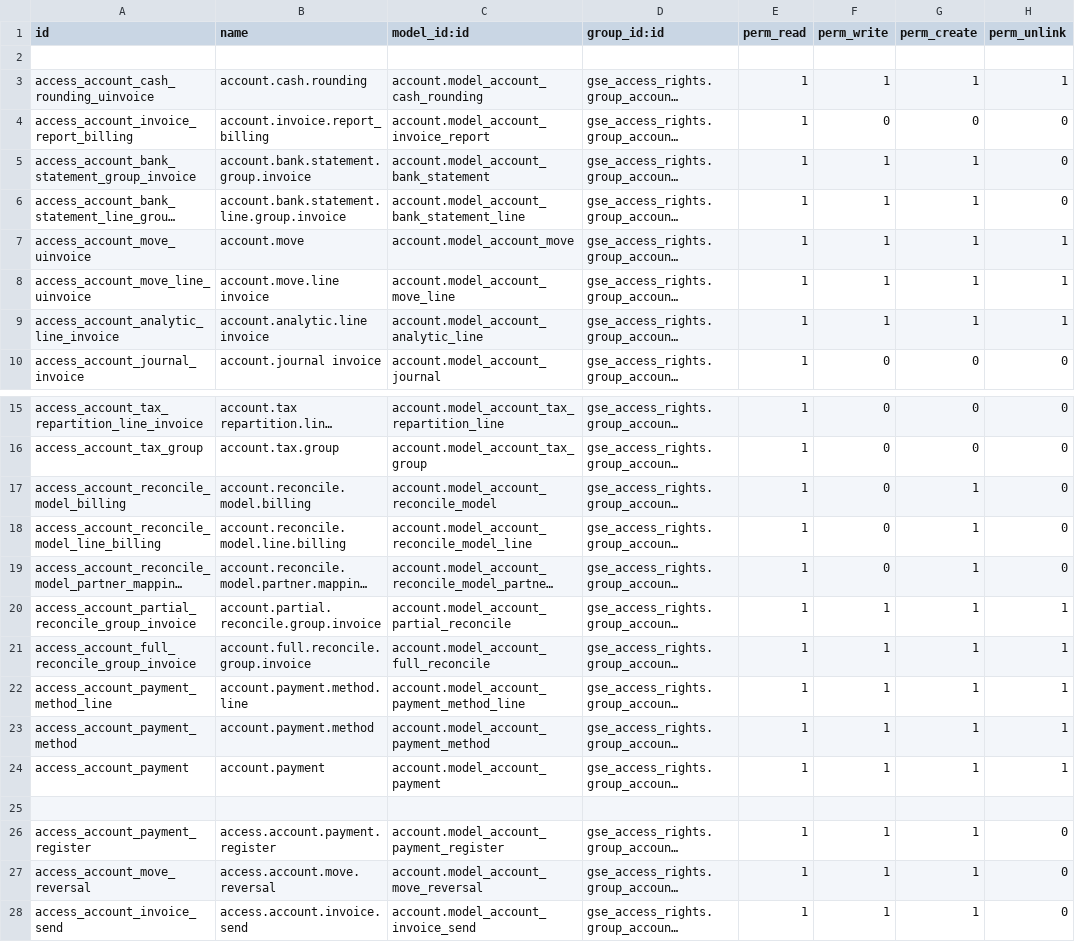
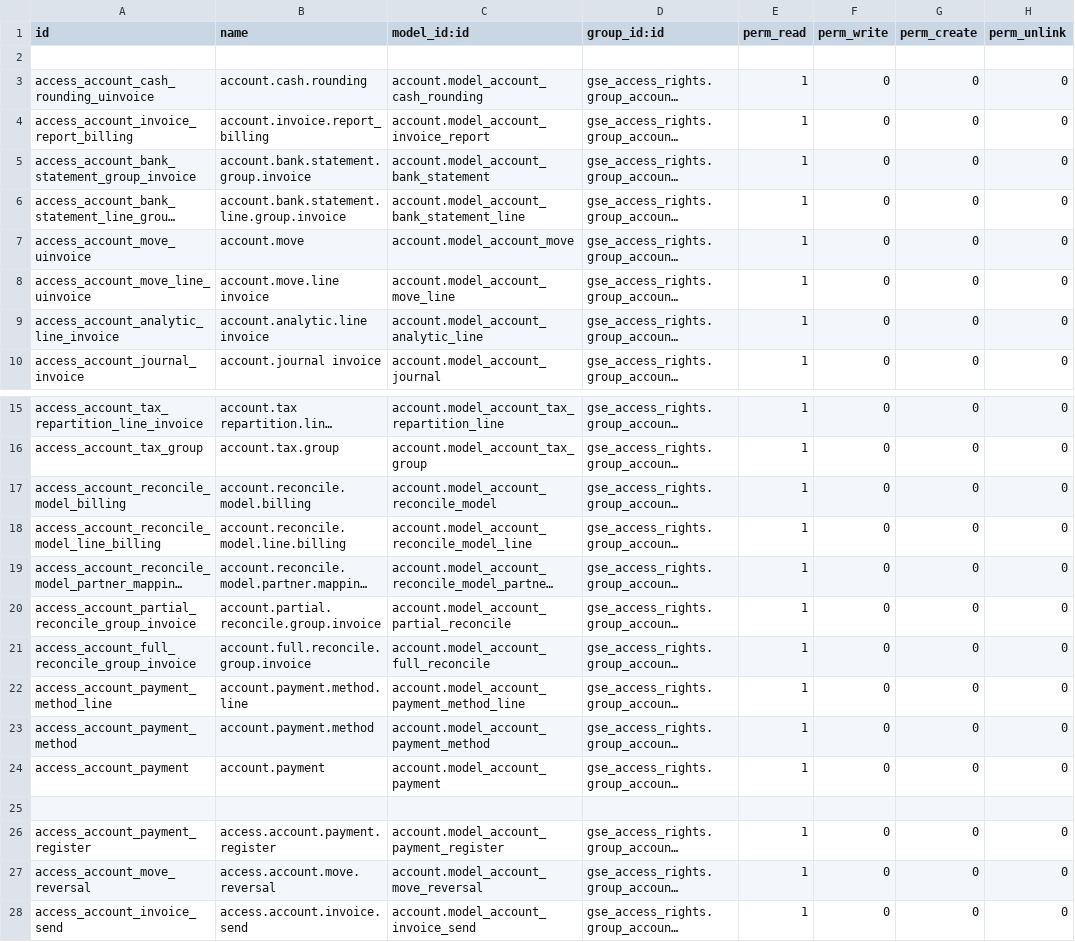
Before and after one commit to sbuhl/gse_access_rights, a CSV file: security/ir.model.access.csv, drawn as a sheet; only a part is shown, gaps mark what is left out; long unchanged cells end in …; the diff names each change by its address in the sheet, - before the commit and + after, or states it on an @@ line.

Commit message:
[ADD] access_right: Add specific rules for cashier

```diff
--- a/security/ir.model.access.csv
+++ b/security/ir.model.access.csv
-F3 (perm_write): 1
+F3 (perm_write): 0
-G3 (perm_create): 1
+G3 (perm_create): 0
-H3 (perm_unlink): 1
+H3 (perm_unlink): 0
-F5:F9 (perm_write): 1
+F5:F9 (perm_write): 0
-G5:G9 (perm_create): 1
+G5:G9 (perm_create): 0
-H7:H9 (perm_unlink): 1
+H7:H9 (perm_unlink): 0
-G17:G24 (perm_create): 1
+G17:G24 (perm_create): 0
-F20:F24 (perm_write): 1
+F20:F24 (perm_write): 0
-H20:H24 (perm_unlink): 1
+H20:H24 (perm_unlink): 0
-F26:F28 (perm_write): 1
+F26:F28 (perm_write): 0
-G26:G28 (perm_create): 1
+G26:G28 (perm_create): 0
```
Also changed, not shown: 3 other files.
